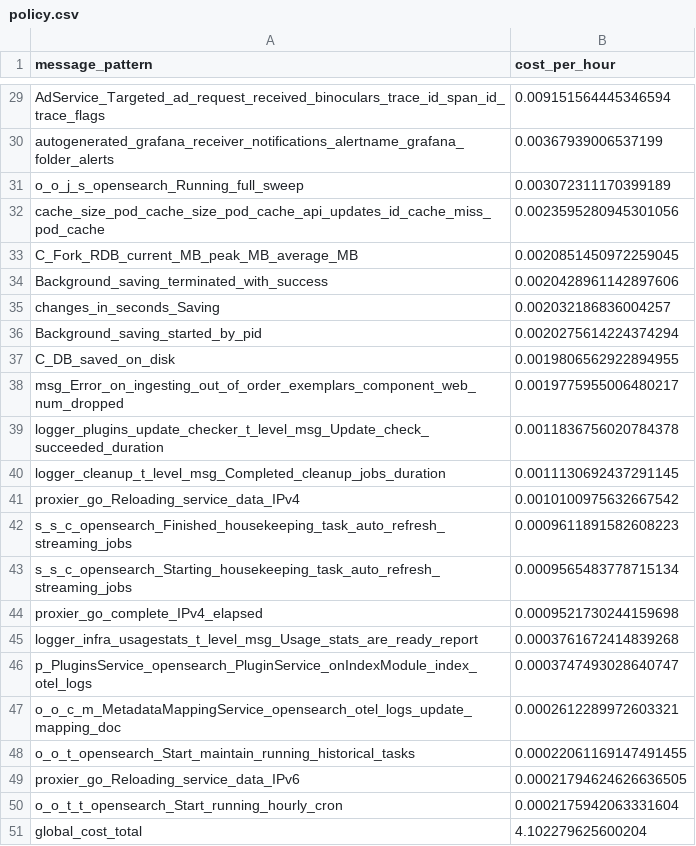
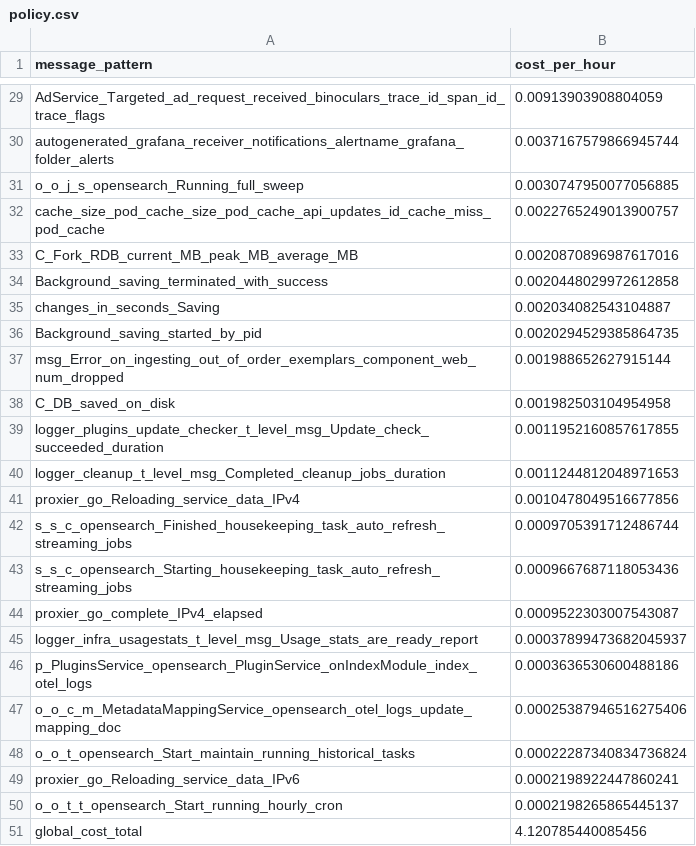
Before and after one commit to log-10x/gitops-demo, a CSV file: lookups/policy.csv, drawn as a sheet; only a part is shown, gaps mark what is left out; removed rows and columns are numbered as before the commit, all else as after; the diff covers the shown part only; the diff names each change by its address in the sheet, - before the commit and + after, or states it on an @@ line.

```diff
--- a/lookups/policy.csv
+++ b/lookups/policy.csv
-B29 (cost_per_hour): 0.009151564445346594
+B29 (cost_per_hour): 0.00913903908804059
-B30 (cost_per_hour): 0.00367939006537199
+B30 (cost_per_hour): 0.0037167579866945744
-B31 (cost_per_hour): 0.003072311170399189
+B31 (cost_per_hour): 0.0030747950077056885
-B32 (cost_per_hour): 0.0023595280945301056
+B32 (cost_per_hour): 0.0022765249013900757
-B33 (cost_per_hour): 0.0020851450972259045
+B33 (cost_per_hour): 0.0020870896987617016
-B34 (cost_per_hour): 0.0020428961142897606
+B34 (cost_per_hour): 0.0020448029972612858
-B35 (cost_per_hour): 0.002032186836004257
+B35 (cost_per_hour): 0.002034082543104887
-B36 (cost_per_hour): 0.0020275614224374294
+B36 (cost_per_hour): 0.0020294529385864735
-row 37: C_DB_saved_on_disk | 0.0019806562922894955
-B37 (cost_per_hour): 0.0019775955006480217
+B37 (cost_per_hour): 0.001988652627915144
+row 38: C_DB_saved_on_disk | 0.001982503104954958
-B39 (cost_per_hour): 0.0011836756020784378
+B39 (cost_per_hour): 0.0011952160857617855
-B40 (cost_per_hour): 0.0011130692437291145
+B40 (cost_per_hour): 0.0011244812048971653
-B41 (cost_per_hour): 0.0010100975632667542
+B41 (cost_per_hour): 0.0010478049516677856
-B42 (cost_per_hour): 0.0009611891582608223
+B42 (cost_per_hour): 0.0009705391712486744
-B43 (cost_per_hour): 0.0009565483778715134
+B43 (cost_per_hour): 0.0009667687118053436
-B44 (cost_per_hour): 0.0009521730244159698
+B44 (cost_per_hour): 0.0009522303007543087
-B45 (cost_per_hour): 0.0003761672414839268
+B45 (cost_per_hour): 0.00037899473682045937
-B46 (cost_per_hour): 0.0003747493028640747
+B46 (cost_per_hour): 0.0003636530600488186
-B47 (cost_per_hour): 0.0002612289972603321
+B47 (cost_per_hour): 0.00025387946516275406
-B48 (cost_per_hour): 0.00022061169147491455
+B48 (cost_per_hour): 0.00022287340834736824
-B49 (cost_per_hour): 0.00021794624626636505
+B49 (cost_per_hour): 0.0002198922447860241
-B50 (cost_per_hour): 0.0002175942063331604
+B50 (cost_per_hour): 0.0002198265865445137
-B51 (cost_per_hour): 4.102279625600204
+B51 (cost_per_hour): 4.120785440085456
```
Also changed, not shown: 1 added row, 1 removed row and 26 edited cells elsewhere in this file.
